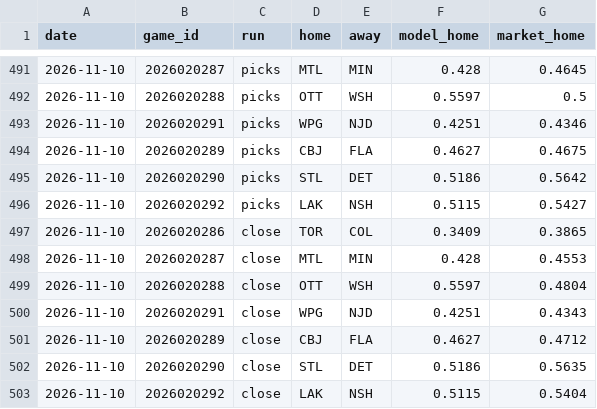
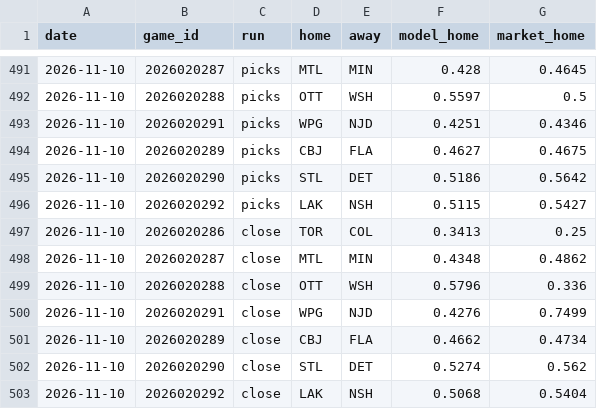
Before and after one commit to 88jackcarr/NHL-odds-betting, a CSV file: data/predictions.csv, drawn as a sheet; only a part is shown, gaps mark what is left out.

```diff
--- a/data/predictions.csv
+++ b/data/predictions.csv
@@ -496,8 +496,8 @@ date,game_id,run,home,away,model_home,market_home
 2026-11-10,2026020292,picks,LAK,NSH,0.5115,0.5427
-2026-11-10,2026020286,close,TOR,COL,0.3409,0.3865
-2026-11-10,2026020287,close,MTL,MIN,0.428,0.4553
-2026-11-10,2026020288,close,OTT,WSH,0.5597,0.4804
-2026-11-10,2026020291,close,WPG,NJD,0.4251,0.4343
-2026-11-10,2026020289,close,CBJ,FLA,0.4627,0.4712
-2026-11-10,2026020290,close,STL,DET,0.5186,0.5635
-2026-11-10,2026020292,close,LAK,NSH,0.5115,0.5404
+2026-11-10,2026020286,close,TOR,COL,0.3413,0.25
+2026-11-10,2026020287,close,MTL,MIN,0.4348,0.4862
+2026-11-10,2026020288,close,OTT,WSH,0.5796,0.336
+2026-11-10,2026020291,close,WPG,NJD,0.4276,0.7499
+2026-11-10,2026020289,close,CBJ,FLA,0.4662,0.4734
+2026-11-10,2026020290,close,STL,DET,0.5274,0.562
+2026-11-10,2026020292,close,LAK,NSH,0.5068,0.5404
```
Also changed, not shown: data/bets.csv, data/games.csv, 1 other file.
